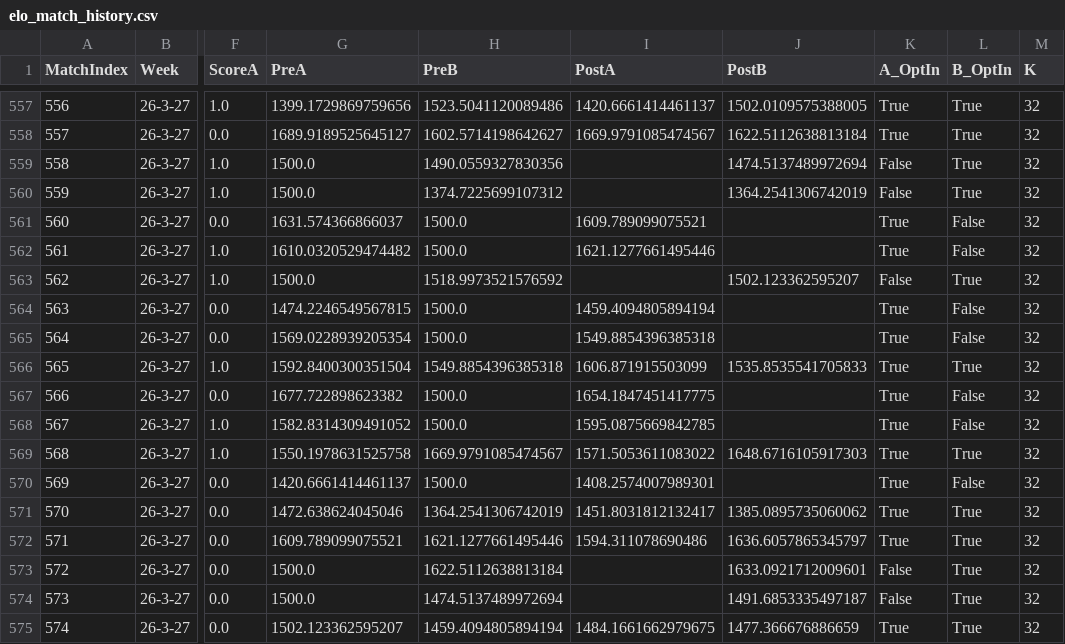
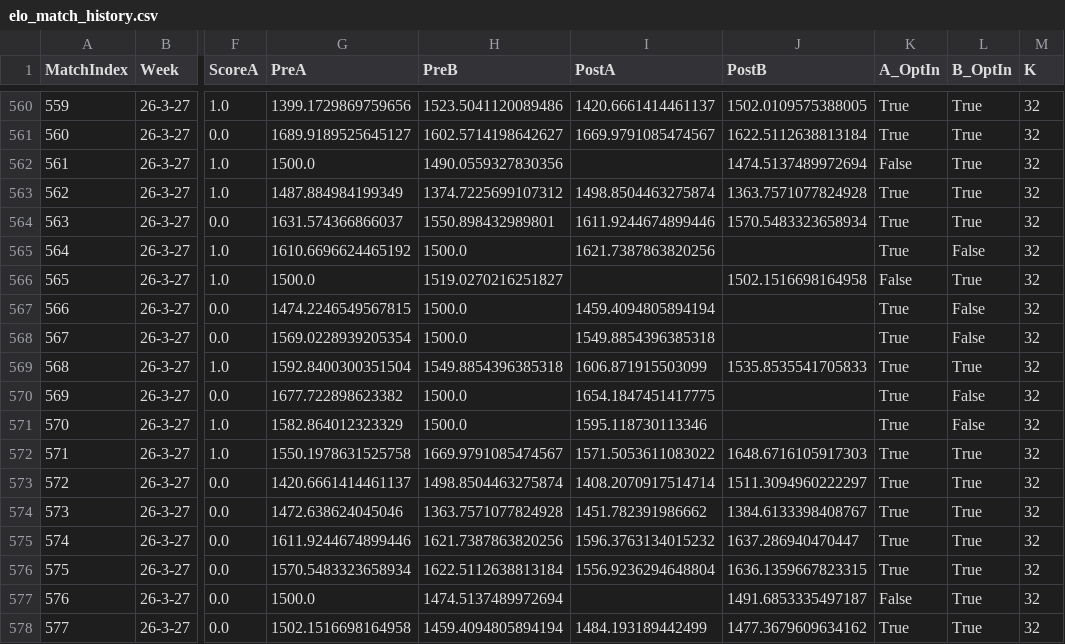
Before and after one commit to aswilkinson12/battlegrounds-elo-project, a CSV file: elo_match_history.csv, drawn as a sheet; only a part is shown, gaps mark what is left out; addresses are those after the commit; the diff covers the shown part only; the diff names each change by its address in the sheet, - before the commit and + after, or states it on an @@ line.

```diff
--- a/elo_match_history.csv
+++ b/elo_match_history.csv
@@ column A (MatchIndex) renumbered from row 532 down @@
-G563 (PreA): 1500.0
+G563 (PreA): 1487.884984199349
-I563 (PostA): (empty)
+I563 (PostA): 1498.8504463275874
-J563 (PostB): 1364.2541306742019
+J563 (PostB): 1363.7571077824928
-K563 (A_OptIn): False
+K563 (A_OptIn): True
-H564 (PreB): 1500.0
+H564 (PreB): 1550.898432989801
-I564 (PostA): 1609.789099075521
+I564 (PostA): 1611.9244674899446
-J564 (PostB): (empty)
+J564 (PostB): 1570.5483323658934
-L564 (B_OptIn): False
+L564 (B_OptIn): True
-G565 (PreA): 1610.0320529474482
+G565 (PreA): 1610.6696624465192
-I565 (PostA): 1621.1277661495446
+I565 (PostA): 1621.7387863820256
-H566 (PreB): 1518.9973521576592
+H566 (PreB): 1519.0270216251827
-J566 (PostB): 1502.123362595207
+J566 (PostB): 1502.1516698164958
-G571 (PreA): 1582.8314309491052
+G571 (PreA): 1582.864012323329
-I571 (PostA): 1595.0875669842785
+I571 (PostA): 1595.118730113346
-H573 (PreB): 1500.0
+H573 (PreB): 1498.8504463275874
-I573 (PostA): 1408.2574007989301
+I573 (PostA): 1408.2070917514714
-J573 (PostB): (empty)
+J573 (PostB): 1511.3094960222297
-L573 (B_OptIn): False
+L573 (B_OptIn): True
-H574 (PreB): 1364.2541306742019
+H574 (PreB): 1363.7571077824928
-I574 (PostA): 1451.8031812132417
+I574 (PostA): 1451.782391986662
-J574 (PostB): 1385.0895735060062
+J574 (PostB): 1384.6133398408767
-G575 (PreA): 1609.789099075521
+G575 (PreA): 1611.9244674899446
-H575 (PreB): 1621.1277661495446
+H575 (PreB): 1621.7387863820256
-I575 (PostA): 1594.311078690486
+I575 (PostA): 1596.3763134015232
-J575 (PostB): 1636.6057865345797
+J575 (PostB): 1637.286940470447
-G576 (PreA): 1500.0
+G576 (PreA): 1570.5483323658934
-I576 (PostA): (empty)
+I576 (PostA): 1556.9236294648804
-J576 (PostB): 1633.0921712009601
+J576 (PostB): 1636.1359667823315
-K576 (A_OptIn): False
+K576 (A_OptIn): True
-G578 (PreA): 1502.123362595207
+G578 (PreA): 1502.1516698164958
-I578 (PostA): 1484.1661662979675
+I578 (PostA): 1484.193189442499
-J578 (PostB): 1477.366676886659
+J578 (PostB): 1477.3679609634162
```
Also changed, not shown: 3 added rows and 11 edited cells elsewhere in this file, elo_ladder_by_week.csv, elo_leaderboard.csv, 16 other files.
